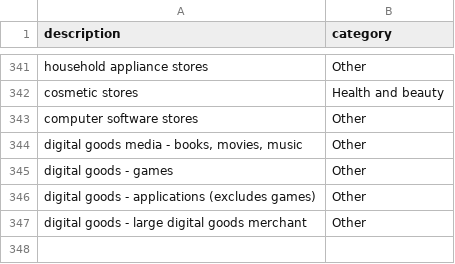
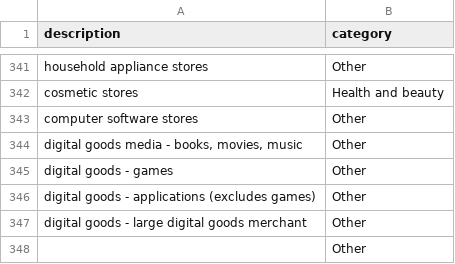
Before and after one commit to Anna05a/Spendly, a CSV file: category.csv, drawn as a sheet; only a part is shown, gaps mark what is left out; the diff names each change by its address in the sheet, - before the commit and + after, or states it on an @@ line.

```diff
--- a/category.csv
+++ b/category.csv
+row 348:  | Other
```
Also changed, not shown: 3 other files.
